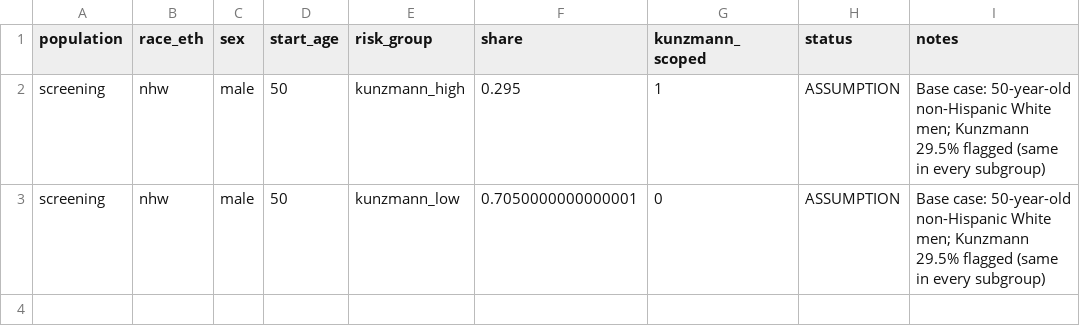
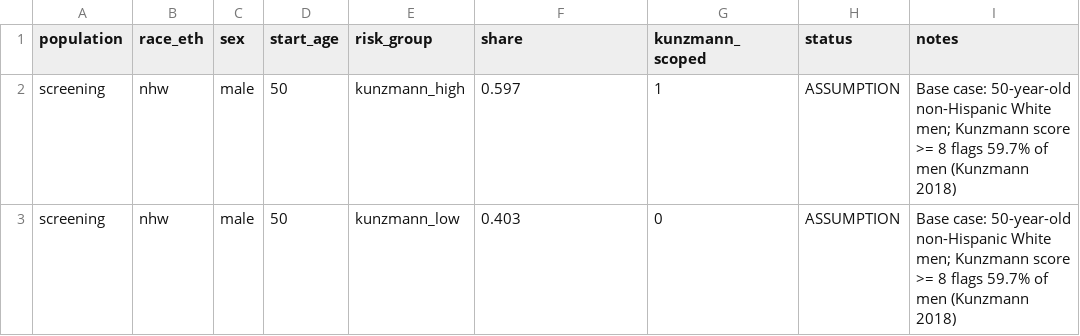
Before and after one commit to fali-ebm/Galleri, a CSV file: galleri_cea/inputs/cohort.csv, drawn as a sheet.

```diff
--- a/galleri_cea/inputs/cohort.csv
+++ b/galleri_cea/inputs/cohort.csv
@@ -1,3 +1,3 @@
 population,race_eth,sex,start_age,risk_group,share,kunzmann_scoped,status,notes
-screening,nhw,male,50,kunzmann_high,0.295,1,ASSUMPTION,Base case: 50-year-old non-Hispanic White men; Kunzmann 29.5% flagged (same in every subgroup)
-screening,nhw,male,50,kunzmann_low,0.7050000000000001,0,ASSUMPTION,Base case: 50-year-old non-Hispanic White men; Kunzmann 29.5% flagged (same in every subgroup)
+screening,nhw,male,50,kunzmann_high,0.597,1,ASSUMPTION,Base case: 50-year-old non-Hispanic White men; Kunzmann score >= 8 flags 59.7% of men (Kunzmann 2018)
+screening,nhw,male,50,kunzmann_low,0.403,0,ASSUMPTION,Base case: 50-year-old non-Hispanic White men; Kunzmann score >= 8 flags 59.7% of men (Kunzmann 2018)
```
Also changed, not shown: galleri_cea/inputs/parameters.csv, galleri_cea/inputs/references.csv, 17 other files.
